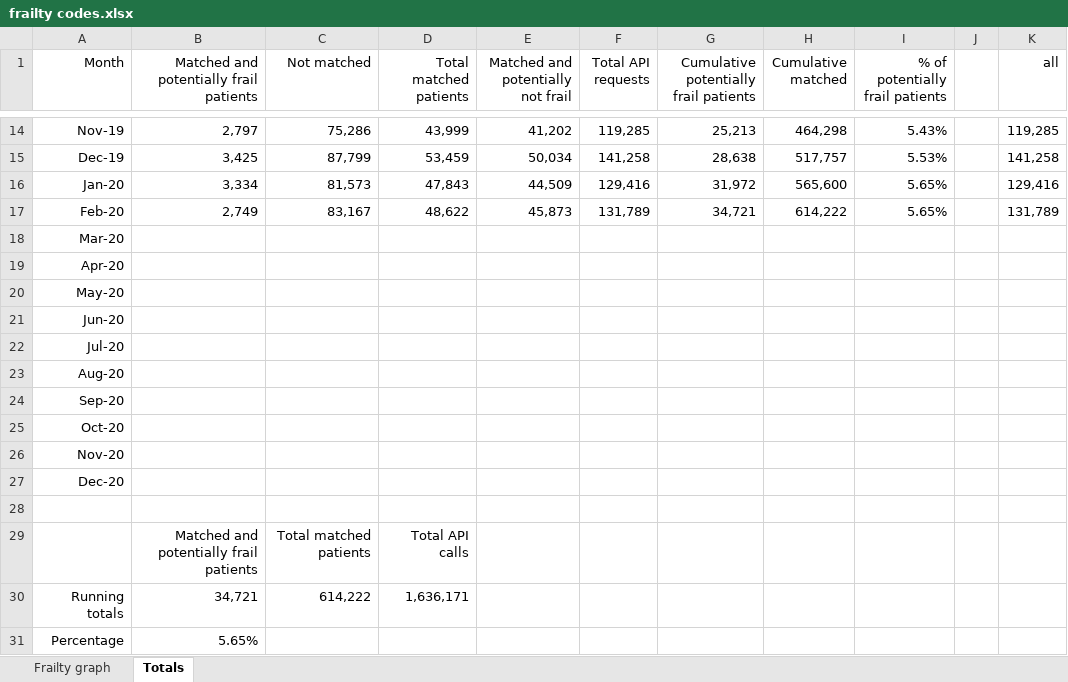
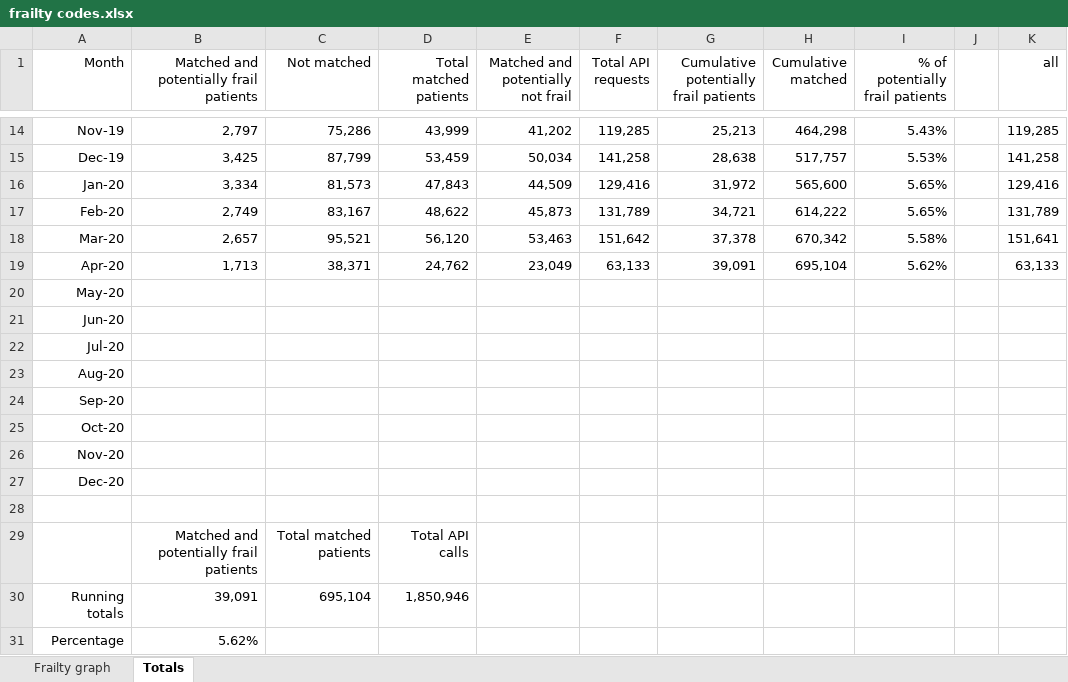
Before and after one commit to endeavourhealth-discovery/Flare-DDS, an Excel workbook: Content/Resources/frailty codes.xlsx, sheet Totals, drawn as a sheet; only a part is shown, gaps mark what is left out; values as stored, in another font and other column widths than the file's, no borders; the diff names each change by its address in the sheet, - before the commit and + after, or states it on an @@ line.

Commit message:
Commit of Content/Live_use_cases/NHS_111_Discovery_frailty_flagging.htm,Content/Resources/frailty codes.xlsx,Content/Resources/Images/Frailty graph.png,Content/Technical.htm

```diff
--- a/Content/Resources/frailty codes.xlsx (sheet Totals)
+++ b/Content/Resources/frailty codes.xlsx (sheet Totals)
-B18: (empty)
+B18: 2,657
-C18 (Not matched): (empty)
+C18 (Not matched): 95,521
-D18 (Total matched patients): (empty)
+D18 (Total matched patients): 56,120
-E18: (empty)
+E18: 53,463
-F18 (Total API requests): (empty)
+F18 (Total API requests): 151,642
-G18: (empty)
+G18: 37,378
-H18 (Cumulative matched): (empty)
+H18 (Cumulative matched): 670,342
-I18 (% of potentially frail patients): (empty)
+I18 (% of potentially frail patients): 5.58%
-K18 (all): (empty)
+K18 (all): 151,641
-B19: (empty)
+B19: 1,713
-C19 (Not matched): (empty)
+C19 (Not matched): 38,371
-D19 (Total matched patients): (empty)
+D19 (Total matched patients): 24,762
-E19: (empty)
+E19: 23,049
-F19 (Total API requests): (empty)
+F19 (Total API requests): 63,133
-G19: (empty)
+G19: 39,091
-H19 (Cumulative matched): (empty)
+H19 (Cumulative matched): 695,104
-I19 (% of potentially frail patients): (empty)
+I19 (% of potentially frail patients): 5.62%
-K19 (all): (empty)
+K19 (all): 63,133
-B30: 34,721
+B30: 39,091
-C30 (Not matched): 614,222
+C30 (Not matched): 695,104
-D30 (Total matched patients): 1,636,171
+D30 (Total matched patients): 1,850,946
-B31: 5.65%
+B31: 5.62%
```
Also changed, not shown: charts or pictures, 3 other files.
